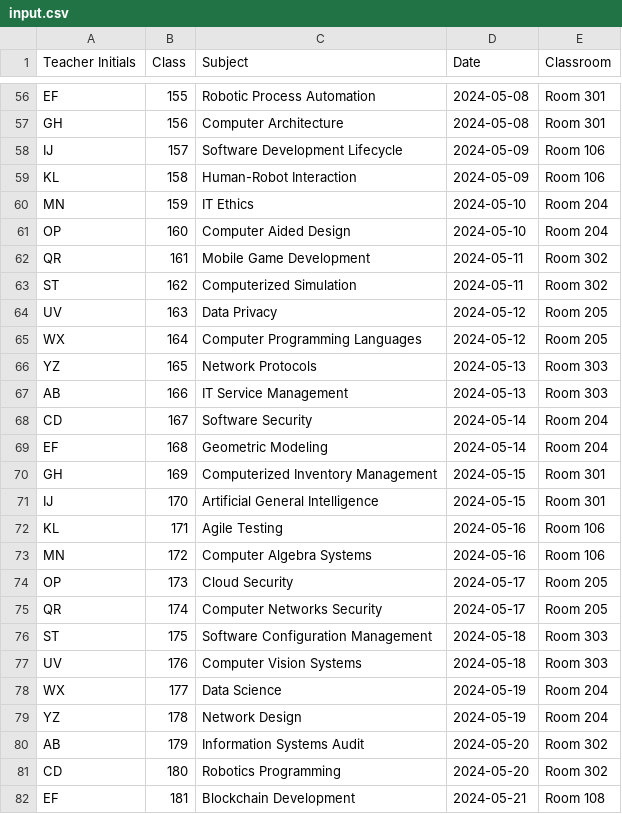
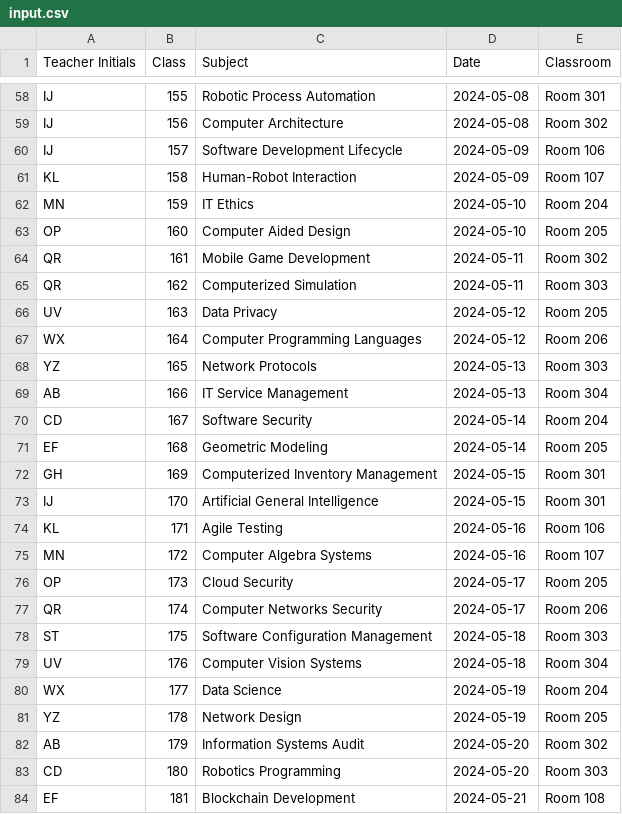
Before and after one commit to AbdulBarakeh/SnackBytes, a CSV file: Assignment2/input.csv, drawn as a sheet; only a part is shown, gaps mark what is left out; addresses are those after the commit; the diff covers the shown part only; the diff names each change by its address in the sheet, - before the commit and + after, or states it on an @@ line.

```diff
--- a/Assignment2/input.csv
+++ b/Assignment2/input.csv
-A58 (Teacher Initials): EF
+A58 (Teacher Initials): IJ
-A59 (Teacher Initials): GH
+A59 (Teacher Initials): IJ
-E59 (Classroom): Room 301
+E59 (Classroom): Room 302
-E61 (Classroom): Room 106
+E61 (Classroom): Room 107
-E63 (Classroom): Room 204
+E63 (Classroom): Room 205
-A65 (Teacher Initials): ST
+A65 (Teacher Initials): QR
-E65 (Classroom): Room 302
+E65 (Classroom): Room 303
-E67 (Classroom): Room 205
+E67 (Classroom): Room 206
-E69 (Classroom): Room 303
+E69 (Classroom): Room 304
-E71 (Classroom): Room 204
+E71 (Classroom): Room 205
-E75 (Classroom): Room 106
+E75 (Classroom): Room 107
-E77 (Classroom): Room 205
+E77 (Classroom): Room 206
-E79 (Classroom): Room 303
+E79 (Classroom): Room 304
-E81 (Classroom): Room 204
+E81 (Classroom): Room 205
-E83 (Classroom): Room 302
+E83 (Classroom): Room 303
```
Also changed, not shown: 4 added rows and 61 edited cells elsewhere in this file, 1 other file.
